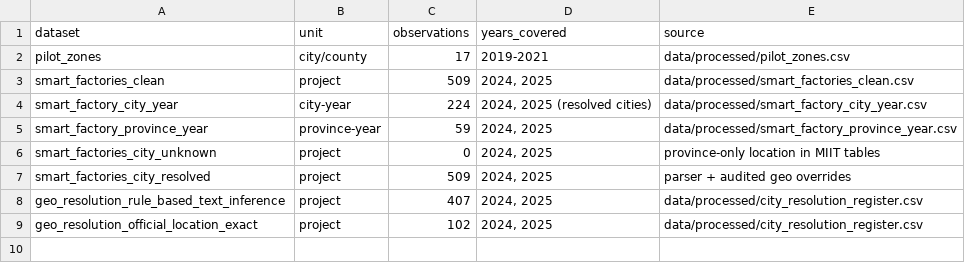
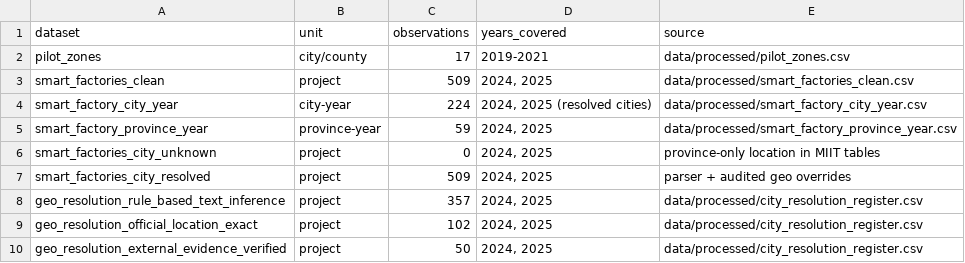
Before and after one commit to fraware/ai_diffusion_state, a CSV file: paper/main_tables/table_A_dataset_counts.csv, drawn as a sheet.

```diff
--- a/paper/main_tables/table_A_dataset_counts.csv
+++ b/paper/main_tables/table_A_dataset_counts.csv
@@ -7,3 +7,4 @@ smart_factories_city_unknown,project,0,"2024, 2025",province-only location in MI
 smart_factories_city_resolved,project,509,"2024, 2025",parser + audited geo overrides
-geo_resolution_rule_based_text_inference,project,407,"2024, 2025",data/processed/city_resolution_register.csv
+geo_resolution_rule_based_text_inference,project,357,"2024, 2025",data/processed/city_resolution_register.csv
 geo_resolution_official_location_exact,project,102,"2024, 2025",data/processed/city_resolution_register.csv
+geo_resolution_external_evidence_verified,project,50,"2024, 2025",data/processed/city_resolution_register.csv
```
Also changed, not shown: paper/claim_table_map.csv, paper/main_tables/table_B_city_resolution_quality.csv, 24 other files.
